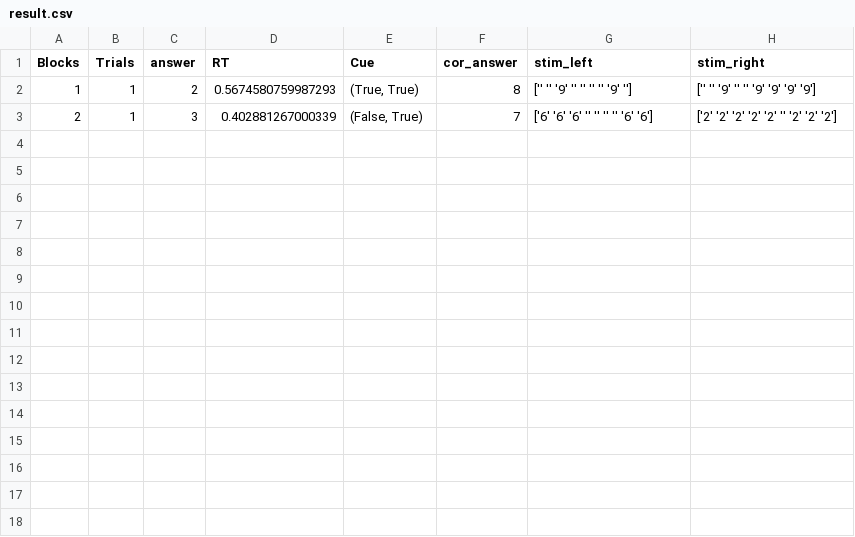
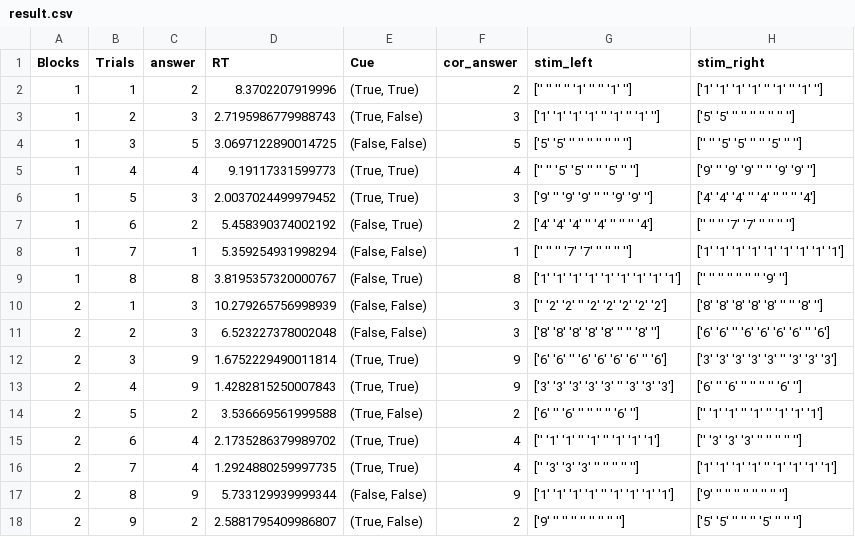
Before and after one commit to Cho-sei/urethaneEEG, a CSV file: kraepelin/result.csv, drawn as a sheet.

```diff
--- a/kraepelin/result.csv
+++ b/kraepelin/result.csv
@@ -1,3 +1,18 @@
 Blocks,Trials,answer,RT,Cue,cor_answer,stim_left,stim_right
-1,1,2,0.5674580759987293,"(True, True)",8,['' '' '9' '' '' '' '' '9' ''],['' '' '9' '' '' '9' '9' '9' '9']
-2,1,3,0.402881267000339,"(False, True)",7,['6' '6' '6' '' '' '' '' '6' '6'],['2' '2' '2' '2' '2' '' '2' '2' '2']
+1,1,2,8.3702207919996,"(True, True)",2,['' '' '' '' '1' '' '' '1' ''],['1' '1' '1' '1' '' '1' '' '1' '']
+1,2,3,2.7195986779988743,"(True, False)",3,['1' '1' '1' '1' '' '1' '' '1' ''],['5' '5' '' '' '' '' '' '' '']
+1,3,5,3.0697122890014725,"(False, False)",5,['5' '5' '' '' '' '' '' '' ''],['' '' '5' '5' '' '' '5' '' '']
+1,4,4,9.19117331599773,"(True, True)",4,['' '' '5' '5' '' '' '5' '' ''],['9' '' '9' '9' '' '' '9' '9' '']
+1,5,3,2.0037024499979452,"(True, True)",3,['9' '' '9' '9' '' '' '9' '9' ''],['4' '4' '4' '' '4' '' '' '' '4']
+1,6,2,5.458390374002192,"(False, True)",2,['4' '4' '4' '' '4' '' '' '' '4'],['' '' '' '7' '7' '' '' '' '']
+1,7,1,5.359254931998294,"(False, False)",1,['' '' '' '7' '7' '' '' '' ''],['1' '1' '1' '1' '1' '1' '1' '1' '1']
+1,8,8,3.8195357320000767,"(False, True)",8,['1' '1' '1' '1' '1' '1' '1' '1' '1'],['' '' '' '' '' '' '' '9' '']
+2,1,3,10.279265756998939,"(False, False)",3,['' '2' '2' '' '2' '2' '2' '2' '2'],['8' '8' '8' '8' '8' '' '' '8' '']
+2,2,3,6.523227378002048,"(False, False)",3,['8' '8' '8' '8' '8' '' '' '8' ''],['6' '6' '' '6' '6' '6' '6' '' '6']
+2,3,9,1.6752229490011814,"(True, True)",9,['6' '6' '' '6' '6' '6' '6' '' '6'],['3' '3' '3' '3' '3' '' '3' '3' '3']
+2,4,9,1.4282815250007843,"(True, True)",9,['3' '3' '3' '3' '3' '' '3' '3' '3'],['6' '' '6' '' '' '' '' '6' '']
+2,5,2,3.536669561999588,"(True, False)",2,['6' '' '6' '' '' '' '' '6' ''],['' '1' '1' '' '1' '' '1' '1' '1']
+2,6,4,2.1735286379989702,"(True, True)",4,['' '1' '1' '' '1' '' '1' '1' '1'],['' '3' '3' '3' '' '' '' '' '']
+2,7,4,1.2924880259997735,"(True, True)",4,['' '3' '3' '3' '' '' '' '' ''],['1' '1' '1' '1' '' '1' '1' '1' '1']
+2,8,9,5.733129939999344,"(False, False)",9,['1' '1' '1' '1' '' '1' '1' '1' '1'],['9' '' '' '' '' '' '' '' '']
+2,9,2,2.5881795409986807,"(True, False)",2,['9' '' '' '' '' '' '' '' ''],['5' '5' '' '' '' '5' '' '' '']
```
Also changed, not shown: 15 other files.
